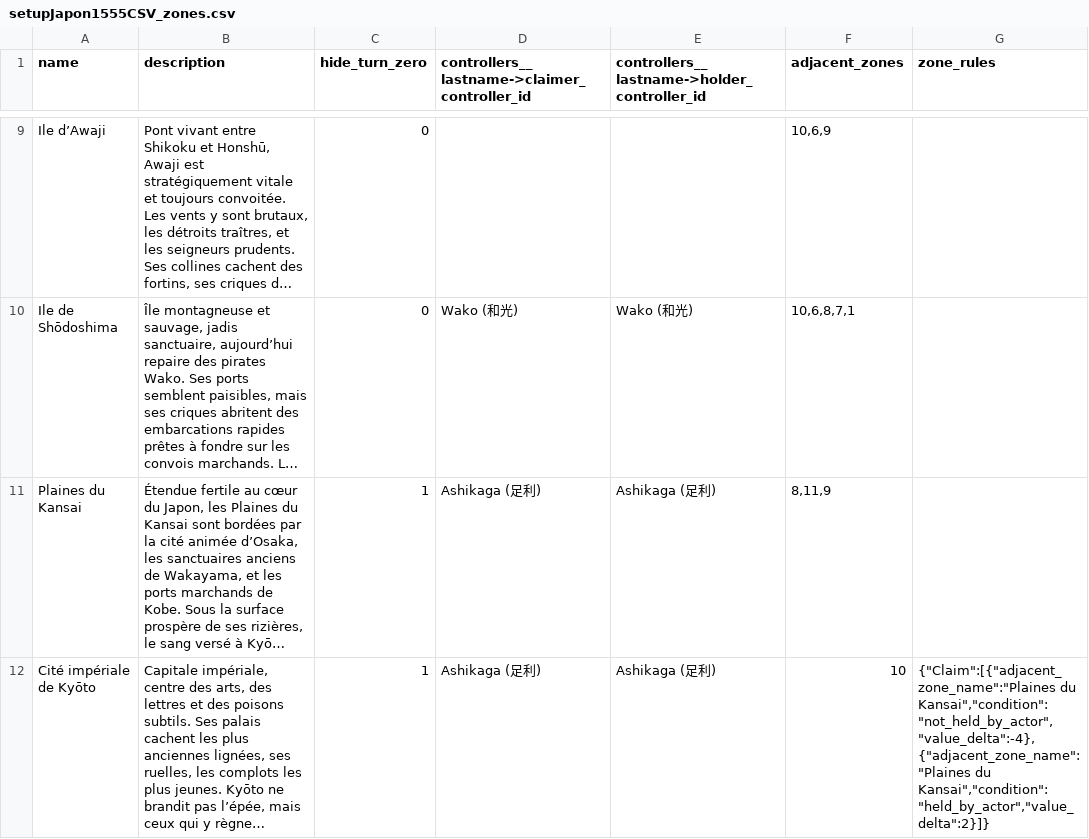
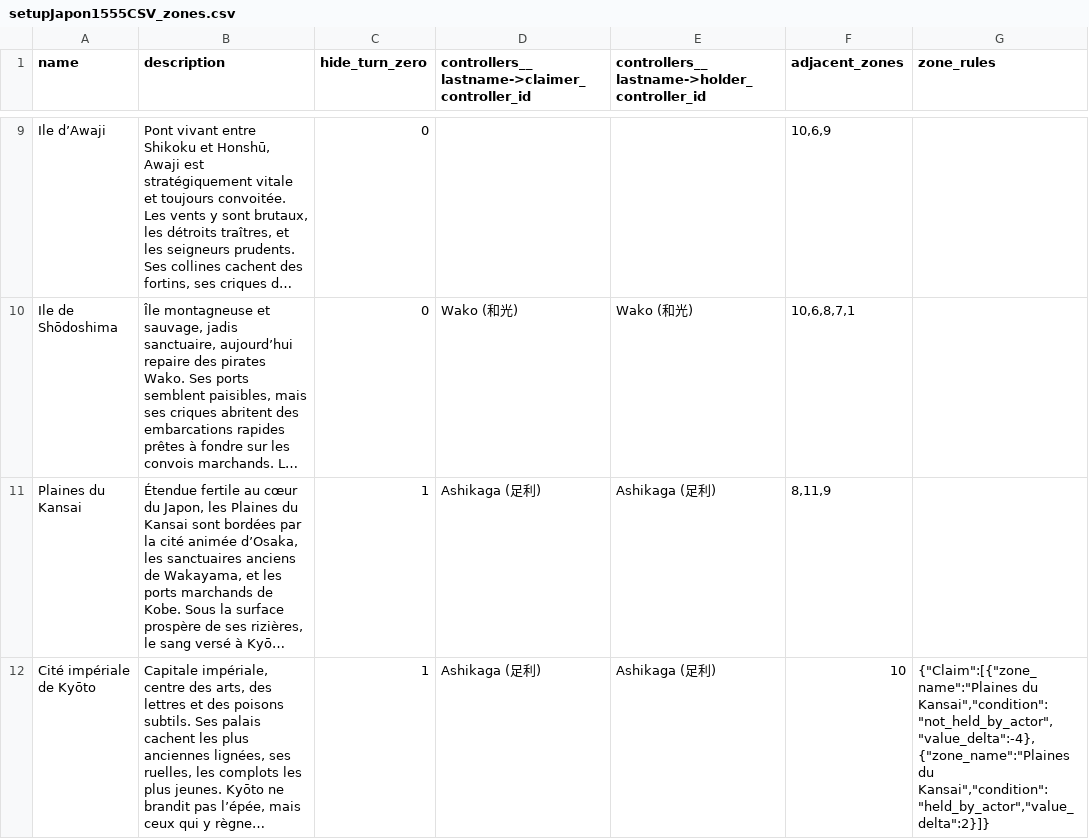
Before and after one commit to Edward-Croc/RPGConquestGame, a CSV file: var/csv/setupJapon1555CSV_zones.csv, drawn as a sheet; only a part is shown, gaps mark what is left out; long unchanged cells end in …; the diff names each change by its address in the sheet, - before the commit and + after, or states it on an @@ line.

Commit message:
refactor : split zone_rules into specific + iterator shapes
Discriminated by presence: `zone_name` fires once on a specific zone (no adjacency requirement), `adjacent_zones: true` iterates every zone in the porting zone's adjacent_zones list and accumulates per match. Both/neither/malformed → error_log + skip. Discriminator uses strict `=== true` to reject truthy non-boolean drift. Kyōto gate updated to use zone_name; 5 new tests cover iterator + malformed shapes + adjacency-decoupling; docs rewritten.

```diff
--- a/var/csv/setupJapon1555CSV_zones.csv
+++ b/var/csv/setupJapon1555CSV_zones.csv
-G12 (zone_rules): {"Claim":[{"adjacent_zone_name":"Plaines du Kansai","condition":"not_held_by_actor","value_delta":-4},{"adjacent_zone_name":"Plaines du Kansai","condition":"held_by_actor","value_delta":2}]}
+G12 (zone_rules): {"Claim":[{"zone_name":"Plaines du Kansai","condition":"not_held_by_actor","value_delta":-4},{"zone_name":"Plaines du Kansai","condition":"held_by_actor","value_delta":2}]}
```
Also changed, not shown: 3 other files.
